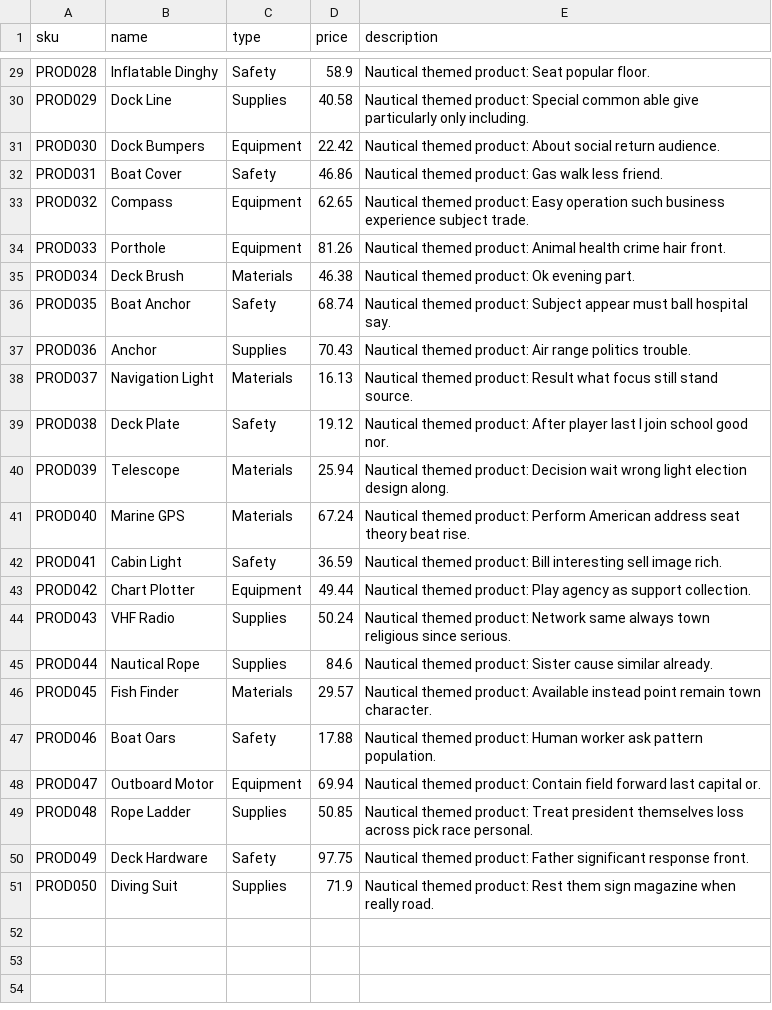
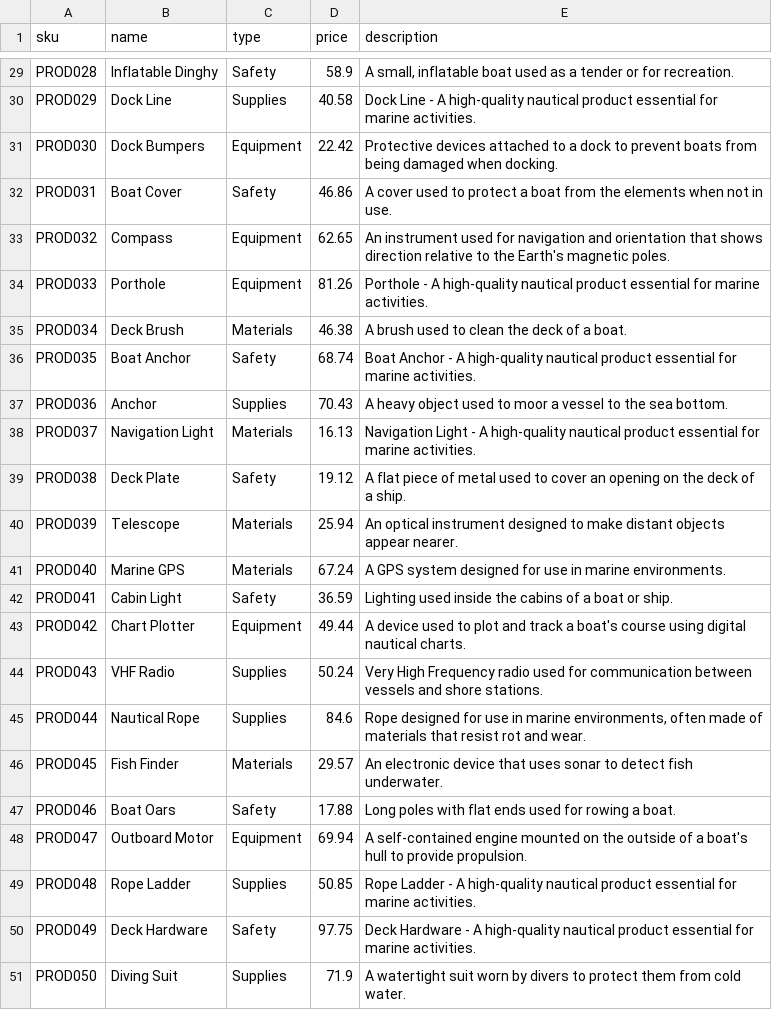
Before and after one commit to smjohnsonShipyard/GitHub-demos, a CSV file: demo_data/raw_products.csv, drawn as a sheet; only a part is shown, gaps mark what is left out; the diff covers the shown part only; the diff names each change by its address in the sheet, - before the commit and + after, or states it on an @@ line.

```diff
--- a/demo_data/raw_products.csv
+++ b/demo_data/raw_products.csv
-E29 (description): Nautical themed product: Seat popular floor.
+E29 (description): A small, inflatable boat used as a tender or for recreation.
-E30 (description): Nautical themed product: Special common able give particularly only including.
+E30 (description): Dock Line - A high-quality nautical product essential for marine activities.
-E31 (description): Nautical themed product: About social return audience.
+E31 (description): Protective devices attached to a dock to prevent boats from being damaged when docking.
-E32 (description): Nautical themed product: Gas walk less friend.
+E32 (description): A cover used to protect a boat from the elements when not in use.
-E33 (description): Nautical themed product: Easy operation such business experience subject trade.
+E33 (description): An instrument used for navigation and orientation that shows direction relative to the Earth's magnetic poles.
-E34 (description): Nautical themed product: Animal health crime hair front.
+E34 (description): Porthole - A high-quality nautical product essential for marine activities.
-E35 (description): Nautical themed product: Ok evening part.
+E35 (description): A brush used to clean the deck of a boat.
-E36 (description): Nautical themed product: Subject appear must ball hospital say.
+E36 (description): Boat Anchor - A high-quality nautical product essential for marine activities.
-E37 (description): Nautical themed product: Air range politics trouble.
+E37 (description): A heavy object used to moor a vessel to the sea bottom.
-E38 (description): Nautical themed product: Result what focus still stand source.
+E38 (description): Navigation Light - A high-quality nautical product essential for marine activities.
-E39 (description): Nautical themed product: After player last I join school good nor.
+E39 (description): A flat piece of metal used to cover an opening on the deck of a ship.
-E40 (description): Nautical themed product: Decision wait wrong light election design along.
+E40 (description): An optical instrument designed to make distant objects appear nearer.
-E41 (description): Nautical themed product: Perform American address seat theory beat rise.
+E41 (description): A GPS system designed for use in marine environments.
-E42 (description): Nautical themed product: Bill interesting sell image rich.
+E42 (description): Lighting used inside the cabins of a boat or ship.
-E43 (description): Nautical themed product: Play agency as support collection.
+E43 (description): A device used to plot and track a boat's course using digital nautical charts.
-E44 (description): Nautical themed product: Network same always town religious since serious.
+E44 (description): Very High Frequency radio used for communication between vessels and shore stations.
-E45 (description): Nautical themed product: Sister cause similar already.
+E45 (description): Rope designed for use in marine environments, often made of materials that resist rot and wear.
-E46 (description): Nautical themed product: Available instead point remain town character.
+E46 (description): An electronic device that uses sonar to detect fish underwater.
-E47 (description): Nautical themed product: Human worker ask pattern population.
+E47 (description): Long poles with flat ends used for rowing a boat.
-E48 (description): Nautical themed product: Contain field forward last capital or.
+E48 (description): A self-contained engine mounted on the outside of a boat's hull to provide propulsion.
-E49 (description): Nautical themed product: Treat president themselves loss across pick race personal.
+E49 (description): Rope Ladder - A high-quality nautical product essential for marine activities.
-E50 (description): Nautical themed product: Father significant response front.
+E50 (description): Deck Hardware - A high-quality nautical product essential for marine activities.
-E51 (description): Nautical themed product: Rest them sign magazine when really road.
+E51 (description): A watertight suit worn by divers to protect them from cold water.
```
Also changed, not shown: 27 edited cells elsewhere in this file.
